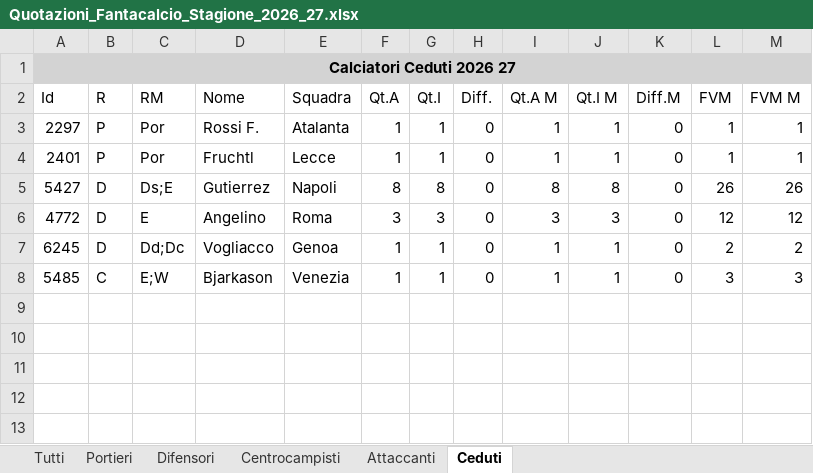
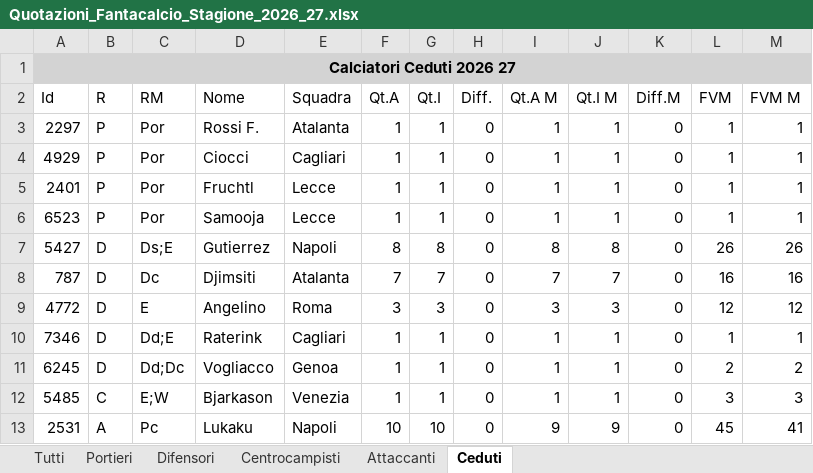
Before and after one commit to lbrunorialmawave/baudo-spoon, an Excel workbook: quotazioni/Quotazioni_Fantacalcio_Stagione_2026_27.xlsx, sheet Ceduti, drawn as a sheet; values as stored, in another font and other column widths than the file's, no borders; the diff names each change by its address in the sheet, - before the commit and + after, or states it on an @@ line.

```diff
--- a/quotazioni/Quotazioni_Fantacalcio_Stagione_2026_27.xlsx (sheet Ceduti)
+++ b/quotazioni/Quotazioni_Fantacalcio_Stagione_2026_27.xlsx (sheet Ceduti)
+row 4: 4929 | P | Por | Ciocci | Cagliari | 1 | 1 | 0 | 1 | 1 | 0 | 1 | 1
+row 6: 6523 | P | Por | Samooja | Lecce | 1 | 1 | 0 | 1 | 1 | 0 | 1 | 1
+row 8: 787 | D | Dc | Djimsiti | Atalanta | 7 | 7 | 0 | 7 | 7 | 0 | 16 | 16
+row 10: 7346 | D | Dd;E | Raterink | Cagliari | 1 | 1 | 0 | 1 | 1 | 0 | 1 | 1
+row 13: 2531 | A | Pc | Lukaku | Napoli | 10 | 10 | 0 | 9 | 9 | 0 | 45 | 41
```
Also changed, not shown: sheet Tutti, sheet Difensori, sheet Attaccanti, sheet Centrocampisti, sheet Portieri, 18 other files.
